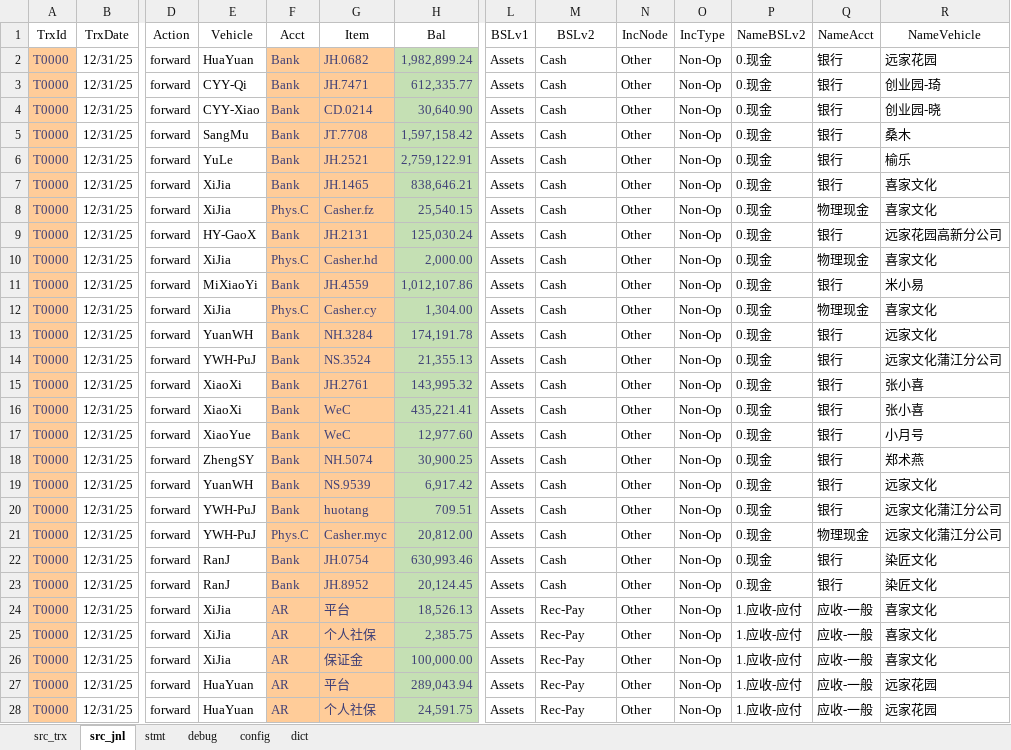
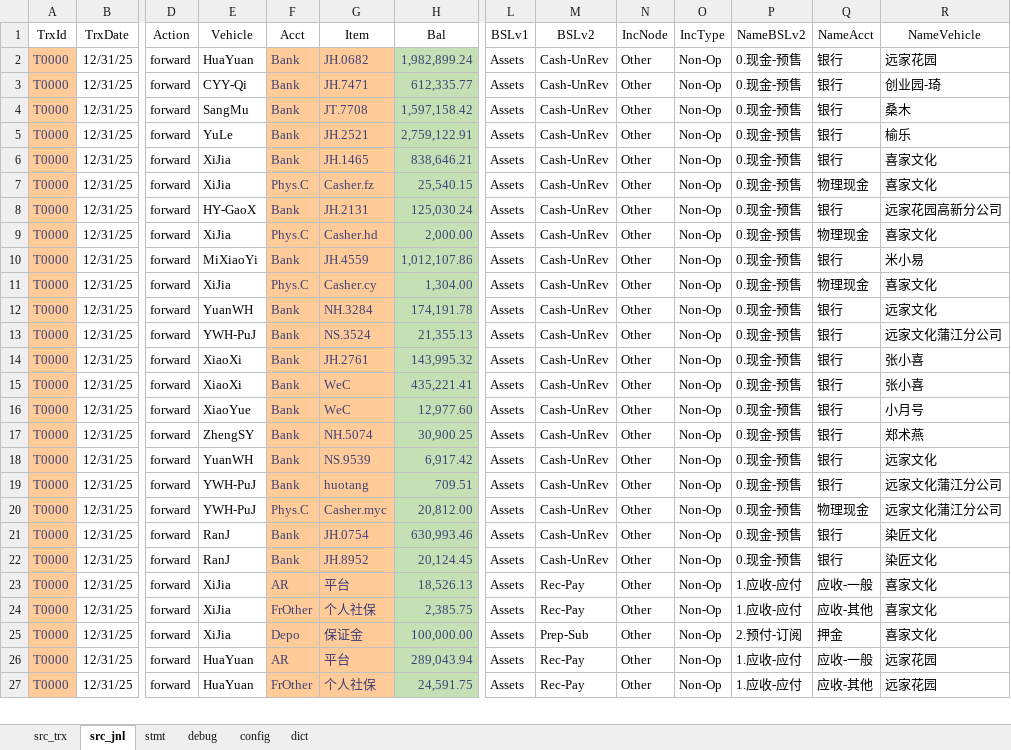
Before and after one commit to maleCharII/YuanJia, an Excel workbook: Setup_v1.xlsx, sheet src_jnl, drawn as a sheet; only a part is shown, gaps mark what is left out; values as stored, in another font and other column widths than the file's, no borders; table styles not drawn; removed rows and columns are numbered as before the commit, all else as after; rows hold the shown columns only; the diff covers the shown part only; the diff names each change by its address in the sheet, - before the commit and + after, or states it on an @@ line.

```diff
--- a/Setup_v1.xlsx (sheet src_jnl)
+++ b/Setup_v1.xlsx (sheet src_jnl)
-M2:M3 (BSLv2): Cash
+M2:M3 (BSLv2): Cash-UnRev
-P2:P3 (NameBSLv2): 0.现金
+P2:P3 (NameBSLv2): 0.现金-预售
-row 4: T0000 | 12/31/25 | forward | CYY-Xiao | Bank | CD.0214 | 30,640.90 | Assets | Cash | Other | Non-Op | 0.现金 | 银行 | 创业园-晓
-M4:M22 (BSLv2): Cash
+M4:M22 (BSLv2): Cash-UnRev
-P4:P22 (NameBSLv2): 0.现金
+P4:P22 (NameBSLv2): 0.现金-预售
-F24 (Acct): AR
+F24 (Acct): FrOther
-Q24 (NameAcct): 应收-一般
+Q24 (NameAcct): 应收-其他
-F25 (Acct): AR
+F25 (Acct): Depo
-M25 (BSLv2): Rec-Pay
+M25 (BSLv2): Prep-Sub
-P25 (NameBSLv2): 1.应收-应付
+P25 (NameBSLv2): 2.预付-订阅
-Q25 (NameAcct): 应收-一般
+Q25 (NameAcct): 押金
-F27 (Acct): AR
+F27 (Acct): FrOther
-Q27 (NameAcct): 应收-一般
+Q27 (NameAcct): 应收-其他
```
Also changed, not shown: 1 added row and 46 edited cells elsewhere in this sheet, sheet stmt, sheet config, sheet debug, sheet dict.
